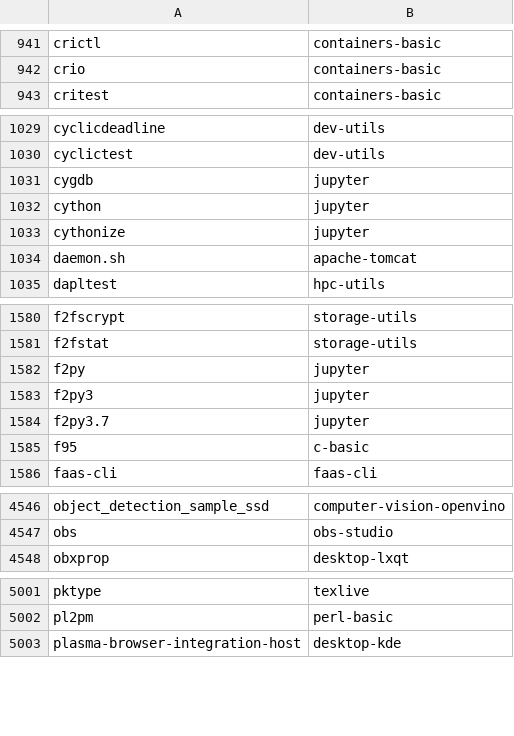
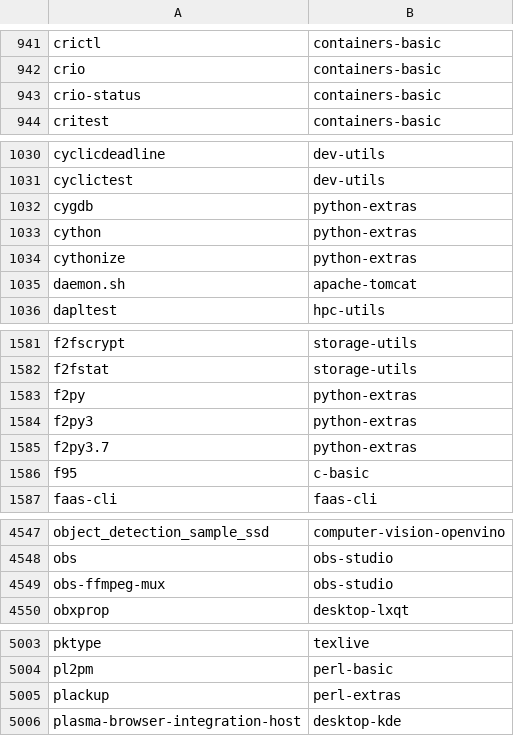
Before and after one commit to clearlinux-pkgs/cnf, a CSV file: commandlist.csv, drawn as a sheet; only a part is shown, gaps mark what is left out; the diff covers the shown part only.

Commit message:
update command list for 31630

```diff
--- a/commandlist.csv
+++ b/commandlist.csv
@@ -942,2 +942,3 @@ crictl	containers-basic
 crio	containers-basic
+crio-status	containers-basic
 critest	containers-basic
@@ -1030,5 +1031,5 @@ cyclicdeadline	dev-utils
 cyclictest	dev-utils
-cygdb	jupyter
-cython	jupyter
-cythonize	jupyter
+cygdb	python-extras
+cython	python-extras
+cythonize	python-extras
 daemon.sh	apache-tomcat
@@ -1581,5 +1582,5 @@ f2fscrypt	storage-utils
 f2fstat	storage-utils
-f2py	jupyter
-f2py3	jupyter
-f2py3.7	jupyter
+f2py	python-extras
+f2py3	python-extras
+f2py3.7	python-extras
 f95	c-basic
@@ -4547,2 +4548,3 @@ object_detection_sample_ssd	computer-vision-openvino
 obs	obs-studio
+obs-ffmpeg-mux	obs-studio
 obxprop	desktop-lxqt
@@ -5002,2 +5004,3 @@ pktype	texlive
 pl2pm	perl-basic
+plackup	perl-extras
 plasma-browser-integration-host	desktop-kde
```
Also changed, not shown: 1 edited cell elsewhere in this file, 2 other files.
